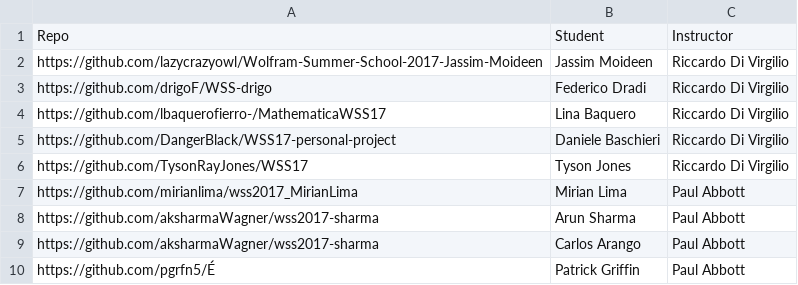
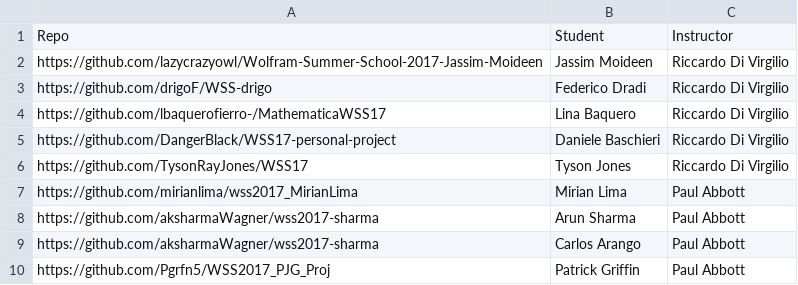
Before and after one commit to riccardodivirgilio/starthere, a CSV file: students.csv, drawn as a sheet; the diff names each change by its address in the sheet, - before the commit and + after, or states it on an @@ line.

Commit message:
More student repos

```diff
--- a/students.csv
+++ b/students.csv
-A10: https://github.com/pgrfn5/É
+A10: https://github.com/Pgrfn5/WSS2017_PJG_Proj
```
